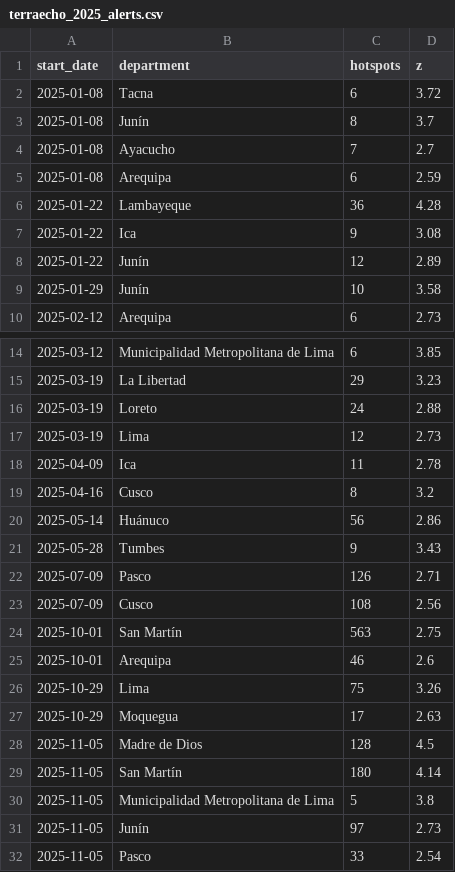
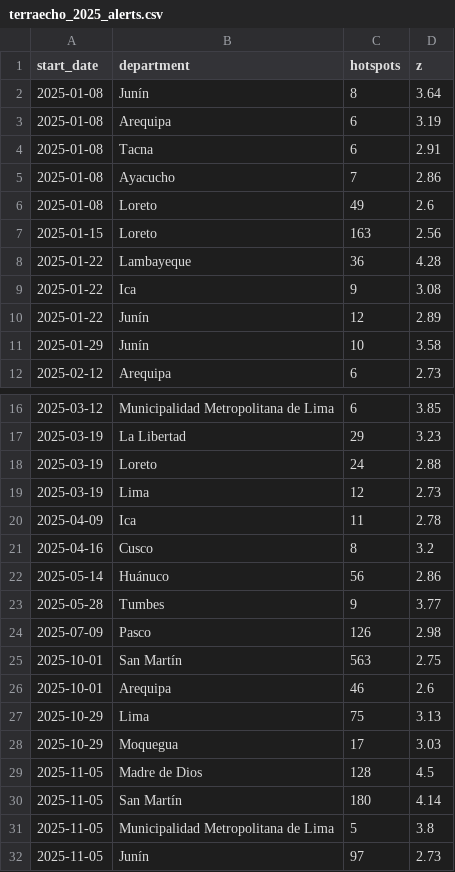
Before and after one commit to Yamile26/TerraEcho, a CSV file: data/scores/terraecho_2025_alerts.csv, drawn as a sheet; only a part is shown, gaps mark what is left out; the shorter side is filled out with more unchanged rows.

```diff
--- a/data/scores/terraecho_2025_alerts.csv
+++ b/data/scores/terraecho_2025_alerts.csv
@@ -1,6 +1,8 @@
 start_date,department,hotspots,z
-2025-01-08,Tacna,6,3.72
-2025-01-08,Junín,8,3.7
-2025-01-08,Ayacucho,7,2.7
-2025-01-08,Arequipa,6,2.59
+2025-01-08,Junín,8,3.64
+2025-01-08,Arequipa,6,3.19
+2025-01-08,Tacna,6,2.91
+2025-01-08,Ayacucho,7,2.86
+2025-01-08,Loreto,49,2.6
+2025-01-15,Loreto,163,2.56
 2025-01-22,Lambayeque,36,4.28
@@ -20,9 +22,8 @@ start_date,department,hotspots,z
 2025-05-14,Huánuco,56,2.86
-2025-05-28,Tumbes,9,3.43
-2025-07-09,Pasco,126,2.71
-2025-07-09,Cusco,108,2.56
+2025-05-28,Tumbes,9,3.77
+2025-07-09,Pasco,126,2.98
 2025-10-01,San Martín,563,2.75
 2025-10-01,Arequipa,46,2.6
-2025-10-29,Lima,75,3.26
-2025-10-29,Moquegua,17,2.63
+2025-10-29,Lima,75,3.13
+2025-10-29,Moquegua,17,3.03
 2025-11-05,Madre de Dios,128,4.5
```
Also changed, not shown: data/scores/terraecho_2025_weekly.csv, data/scores/terraecho_2026_alerts.csv, 8 other files.
